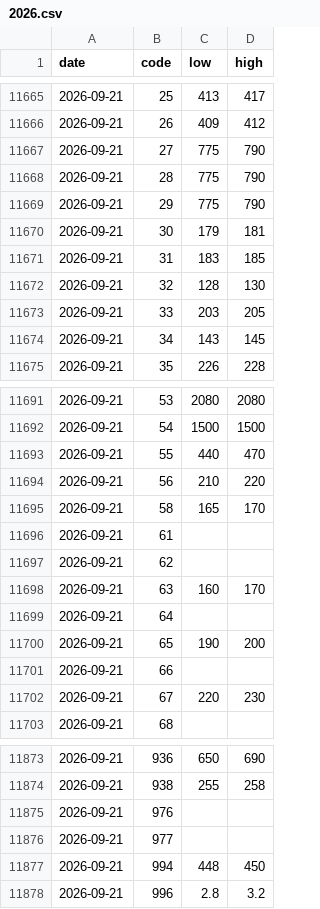
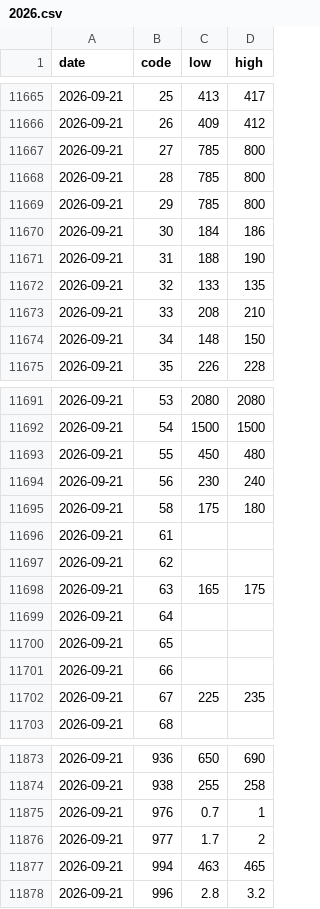
Before and after one commit to a1oysio/prezzi-agricoli, a CSV file: dataset/verona/prices/2026.csv, drawn as a sheet; only a part is shown, gaps mark what is left out; the diff covers the shown part only.

```diff
--- a/dataset/verona/prices/2026.csv
+++ b/dataset/verona/prices/2026.csv
@@ -11666,10 +11666,10 @@ date,code,low,high
 2026-09-21,26,409,412
-2026-09-21,27,775,790
-2026-09-21,28,775,790
-2026-09-21,29,775,790
-2026-09-21,30,179,181
-2026-09-21,31,183,185
-2026-09-21,32,128,130
-2026-09-21,33,203,205
-2026-09-21,34,143,145
+2026-09-21,27,785,800
+2026-09-21,28,785,800
+2026-09-21,29,785,800
+2026-09-21,30,184,186
+2026-09-21,31,188,190
+2026-09-21,32,133,135
+2026-09-21,33,208,210
+2026-09-21,34,148,150
 2026-09-21,35,226,228
@@ -11692,12 +11692,12 @@ date,code,low,high
 2026-09-21,54,1500,1500
-2026-09-21,55,440,470
-2026-09-21,56,210,220
-2026-09-21,58,165,170
+2026-09-21,55,450,480
+2026-09-21,56,230,240
+2026-09-21,58,175,180
 2026-09-21,61,,
 2026-09-21,62,,
-2026-09-21,63,160,170
+2026-09-21,63,165,175
 2026-09-21,64,,
-2026-09-21,65,190,200
+2026-09-21,65,,
 2026-09-21,66,,
-2026-09-21,67,220,230
+2026-09-21,67,225,235
 2026-09-21,68,,
@@ -11874,5 +11874,5 @@ date,code,low,high
 2026-09-21,938,255,258
-2026-09-21,976,,
-2026-09-21,977,,
-2026-09-21,994,448,450
+2026-09-21,976,0.7,1
+2026-09-21,977,1.7,2
+2026-09-21,994,463,465
 2026-09-21,996,2.8,3.2
```
Also changed, not shown: 64 edited cells elsewhere in this file, dataset/verona/products.csv, dataset/verona/revisions.csv, 1 other file.
